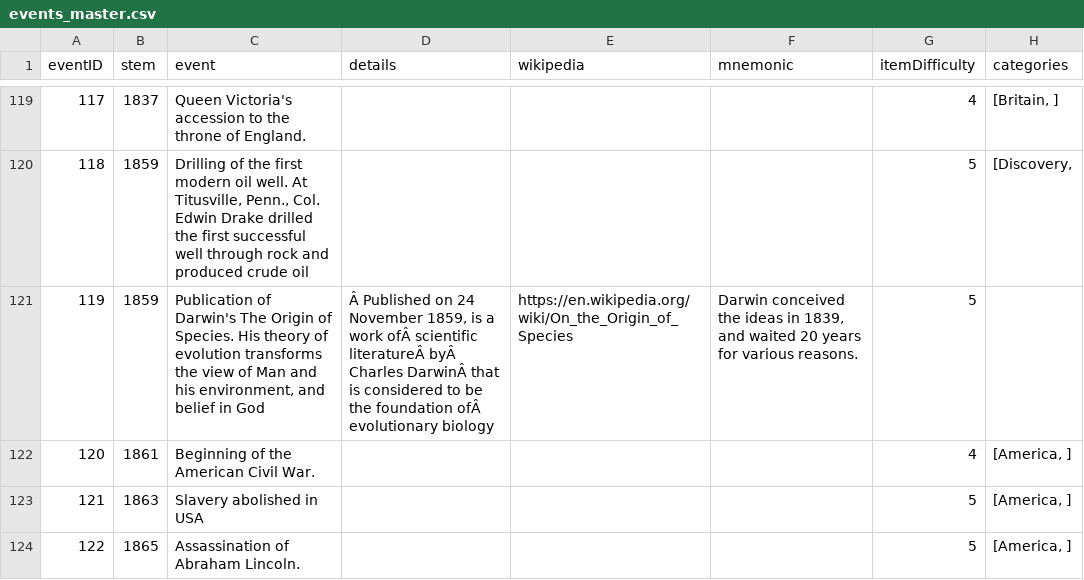
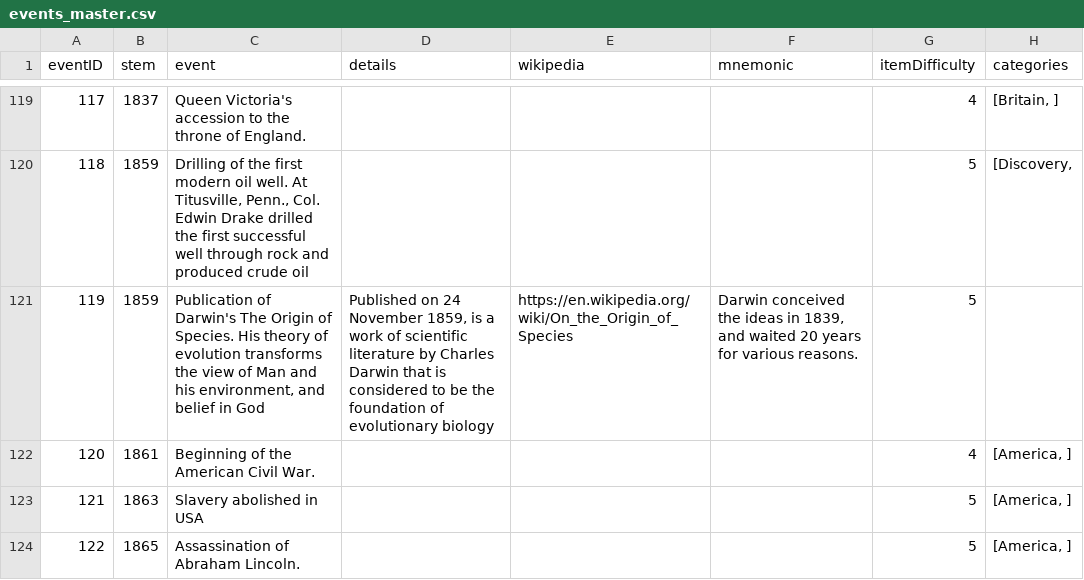
Before and after one commit to Ram-N/lifespans, a CSV file: data/events_master.csv, drawn as a sheet; only a part is shown, gaps mark what is left out; the diff covers the shown part only; the diff names each change by its address in the sheet, - before the commit and + after, or states it on an @@ line.

```diff
--- a/data/events_master.csv
+++ b/data/events_master.csv
-D121 (details): Â Published on 24 November 1859, is a work ofÂ scientific literatureÂ byÂ Charles DarwinÂ that is considered to be the foundation ofÂ evolutionary biology
+D121 (details): Published on 24 November 1859, is a work of scientific literature by Charles Darwin that is considered to be the foundation of evolutionary biology
```
Also changed, not shown: 35 edited cells elsewhere in this file, 9 other files.
